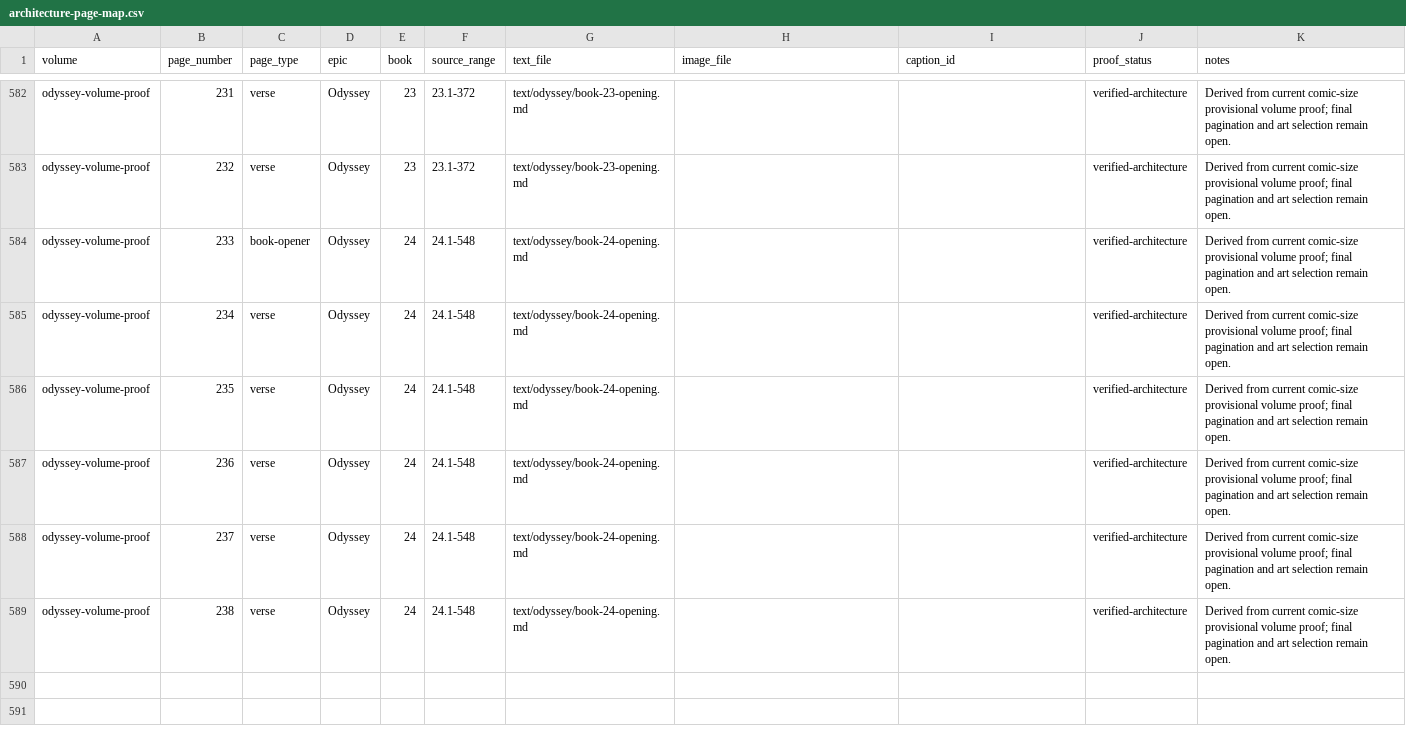
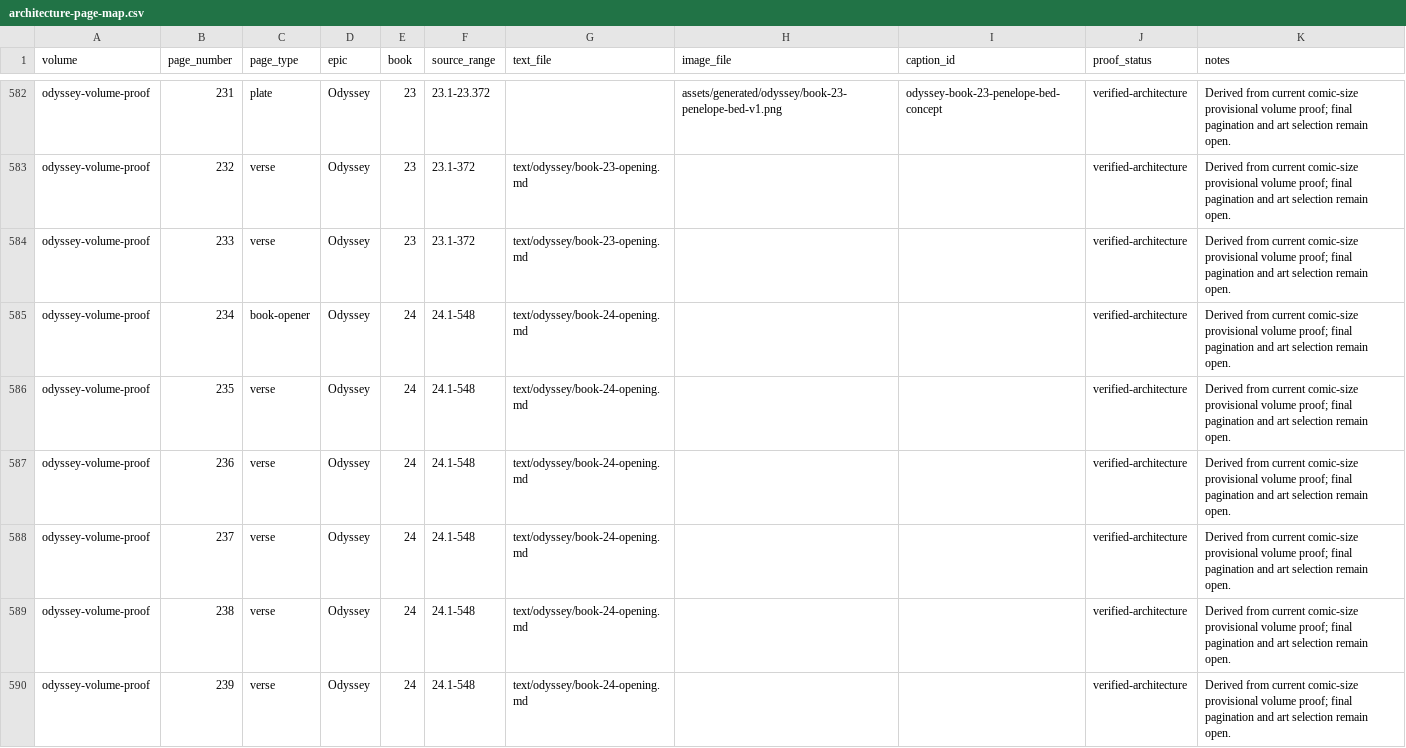
Before and after one commit to CastaliaInstitute/inq-homer-blake, a CSV file: design/architecture-page-map.csv, drawn as a sheet; only a part is shown, gaps mark what is left out; the diff covers the shown part only; the diff names each change by its address in the sheet, - before the commit and + after, or states it on an @@ line.

```diff
--- a/design/architecture-page-map.csv
+++ b/design/architecture-page-map.csv
-C582 (page_type): verse
+C582 (page_type): plate
-F582 (source_range): 23.1-372
+F582 (source_range): 23.1-23.372
-G582 (text_file): text/odyssey/book-23-opening.md
+G582 (text_file): (empty)
-H582 (image_file): (empty)
+H582 (image_file): assets/generated/odyssey/book-23-penelope-bed-v1.png
-I582 (caption_id): (empty)
+I582 (caption_id): odyssey-book-23-penelope-bed-concept
-C584 (page_type): book-opener
+C584 (page_type): verse
-E584 (book): 24
+E584 (book): 23
-F584 (source_range): 24.1-548
+F584 (source_range): 23.1-372
-G584 (text_file): text/odyssey/book-24-opening.md
+G584 (text_file): text/odyssey/book-23-opening.md
-C585 (page_type): verse
+C585 (page_type): book-opener
+row 590: odyssey-volume-proof | 239 | verse | Odyssey | 24 | 24.1-548 | text/odyssey/book-24-opening.md |  |  | verified-architecture | Derived from current comic-size provisional volume proof; final pagination and art selection remain open.
```
Also changed, not shown: 30 edited cells elsewhere in this file, design/volume-proof-book-starts.csv, text/meter-outliers.csv, 16 other files.
